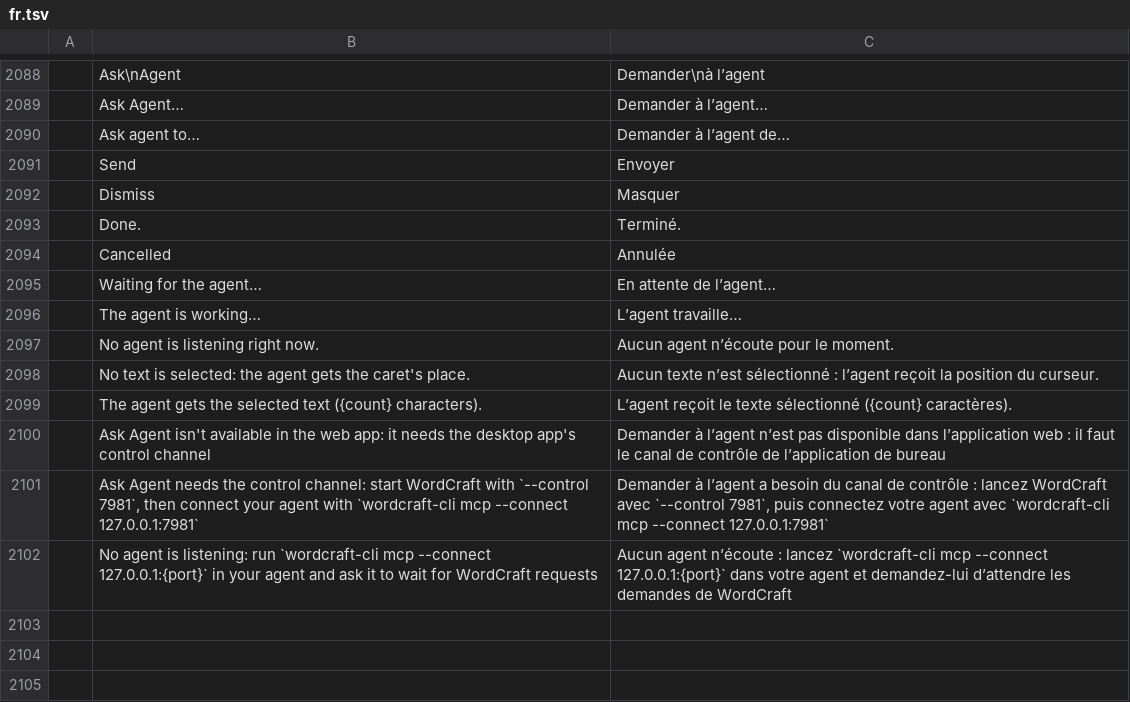
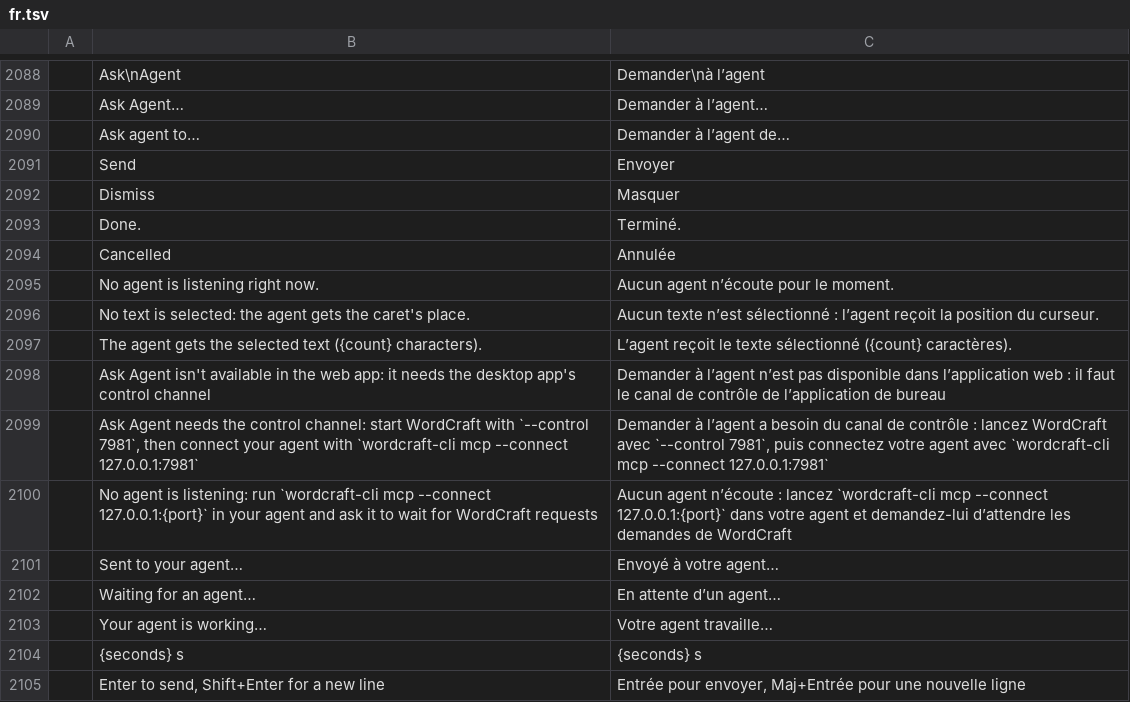
Before and after one commit to CouchRiv/wordcraft, a TSV file: crates/ui-egui/src/i18n/fr.tsv, drawn as a sheet; only a part is shown, gaps mark what is left out.

```diff
--- a/crates/ui-egui/src/i18n/fr.tsv
+++ b/crates/ui-egui/src/i18n/fr.tsv
@@ -2094,4 +2094,2 @@
 	Cancelled	Annulée
-	Waiting for the agent…	En attente de l’agent…
-	The agent is working…	L’agent travaille…
 	No agent is listening right now.	Aucun agent n’écoute pour le moment.
@@ -2102 +2100,6 @@
 	No agent is listening: run `wordcraft-cli mcp --connect 127.0.0.1:{port}` in your agent and ask it to wait for WordCraft requests	Aucun agent n’écoute : lancez `wordcraft-cli mcp --connect 127.0.0.1:{port}` dans votre agent et demandez-lui d’attendre les demandes de WordCraft
+	Sent to your agent…	Envoyé à votre agent…
+	Waiting for an agent…	En attente d’un agent…
+	Your agent is working…	Votre agent travaille…
+	{seconds} s	{seconds} s
+	Enter to send, Shift+Enter for a new line	Entrée pour envoyer, Maj+Entrée pour une nouvelle ligne
```
Also changed, not shown: crates/ui-egui/src/i18n/pl.tsv, 5 other files.
